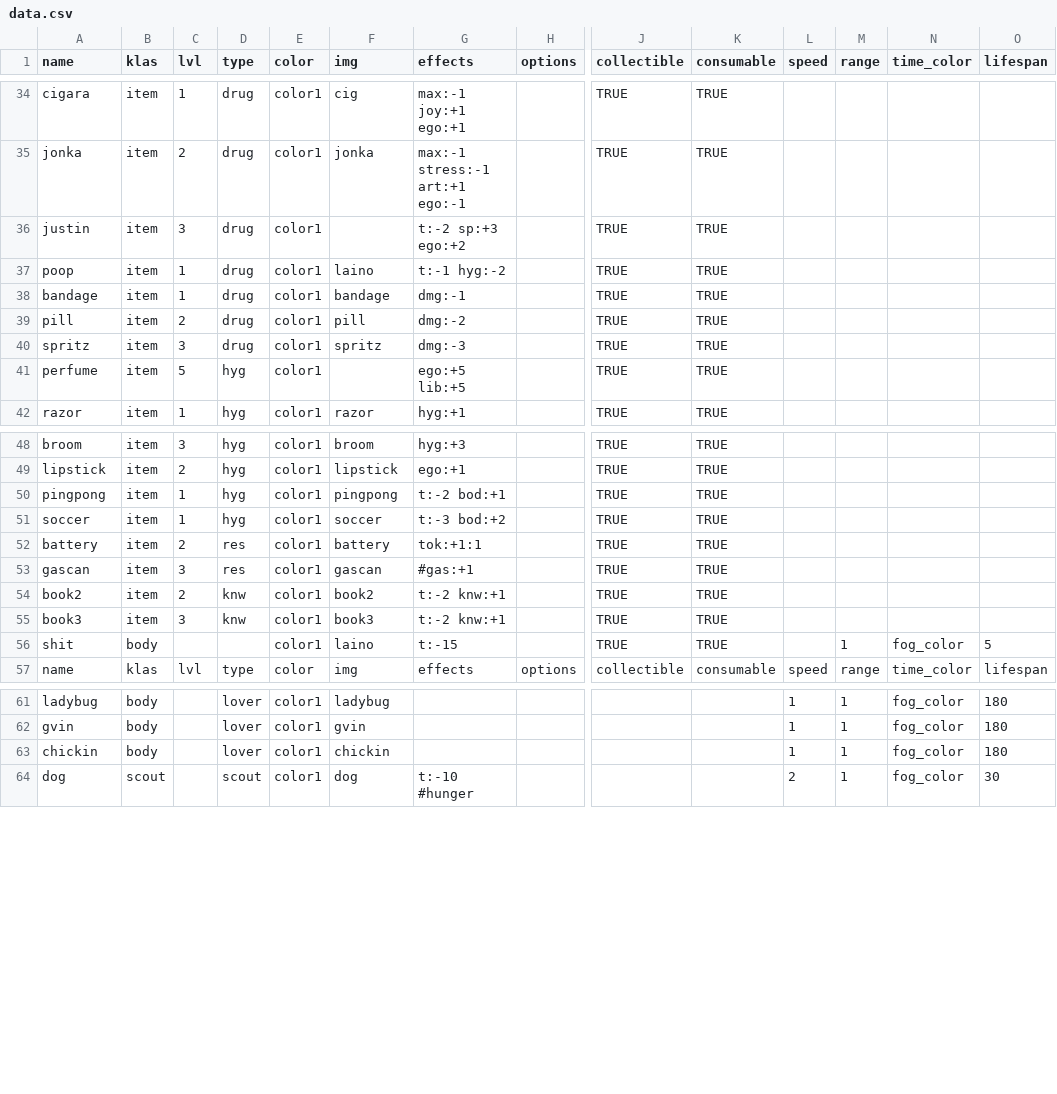
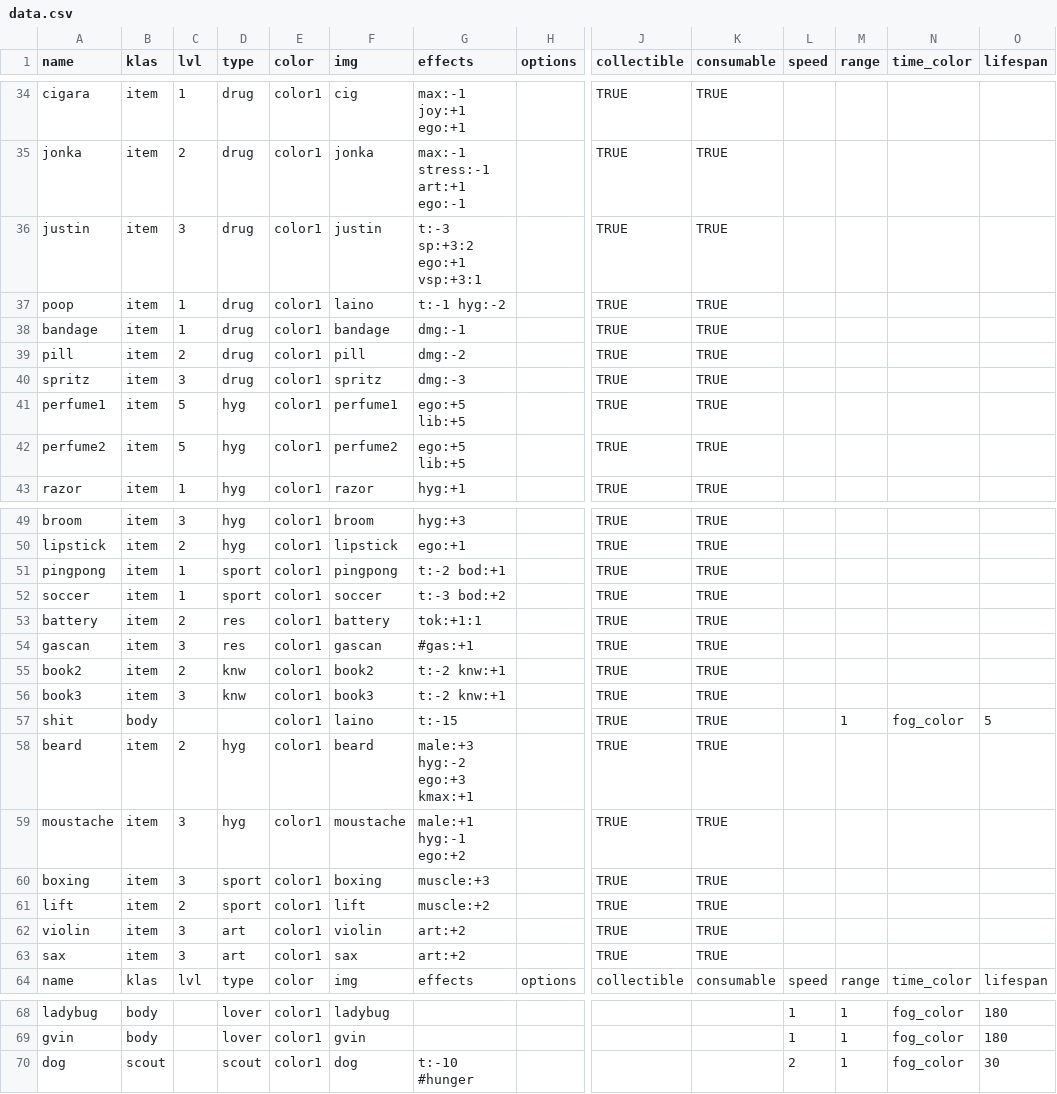
Before and after one commit to dimch0/circles, a CSV file: data/scenario_01/data.csv, drawn as a sheet; only a part is shown, gaps mark what is left out; removed rows and columns are numbered as before the commit, all else as after; rows hold the shown columns only; the diff names each change by its address in the sheet, - before the commit and + after, or states it on an @@ line.

Commit message:
more data and img

```diff
--- a/data/scenario_01/data.csv
+++ b/data/scenario_01/data.csv
-F36 (img): (empty)
+F36 (img): justin
-G36 (effects): t:-2 sp:+3 ego:+2
+G36 (effects): t:-3 sp:+3:2 ego:+1 vsp:+3:1
-A41 (name): perfume
+A41 (name): perfume1
-F41 (img): (empty)
+F41 (img): perfume1
+row 42: perfume2 | item | 5 | hyg | color1 | perfume2 | ego:+5 lib:+5 |  | TRUE | TRUE
-D51:D52 (type): hyg
+D51:D52 (type): sport
+row 58: beard | item | 2 | hyg | color1 | beard | male:+3 hyg:-2 ego:+3 kmax:+1 |  | TRUE | TRUE
+row 59: moustache | item | 3 | hyg | color1 | moustache | male:+1 hyg:-1 ego:+2 |  | TRUE | TRUE
+row 60: boxing | item | 3 | sport | color1 | boxing | muscle:+3 |  | TRUE | TRUE
+row 61: lift | item | 2 | sport | color1 | lift | muscle:+2 |  | TRUE | TRUE
+row 62: violin | item | 3 | art | color1 | violin | art:+2 |  | TRUE | TRUE
+row 63: sax | item | 3 | art | color1 | sax | art:+2 |  | TRUE | TRUE
-row 63: chickin | body |  | lover | color1 | chickin |  |  |  |  | 1 | 1 | fog_color | 180
```
Also changed, not shown: 8 other files.
